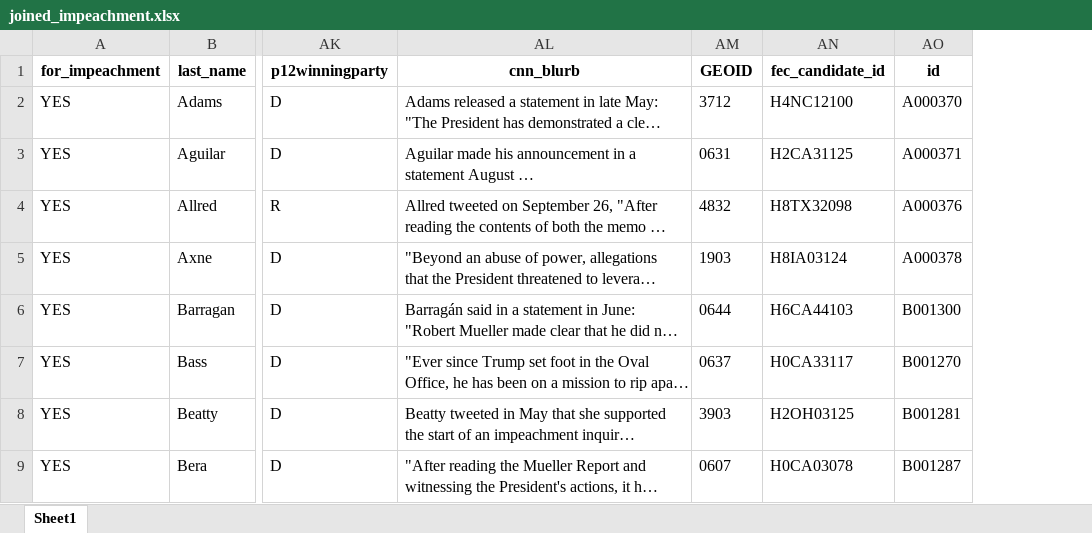
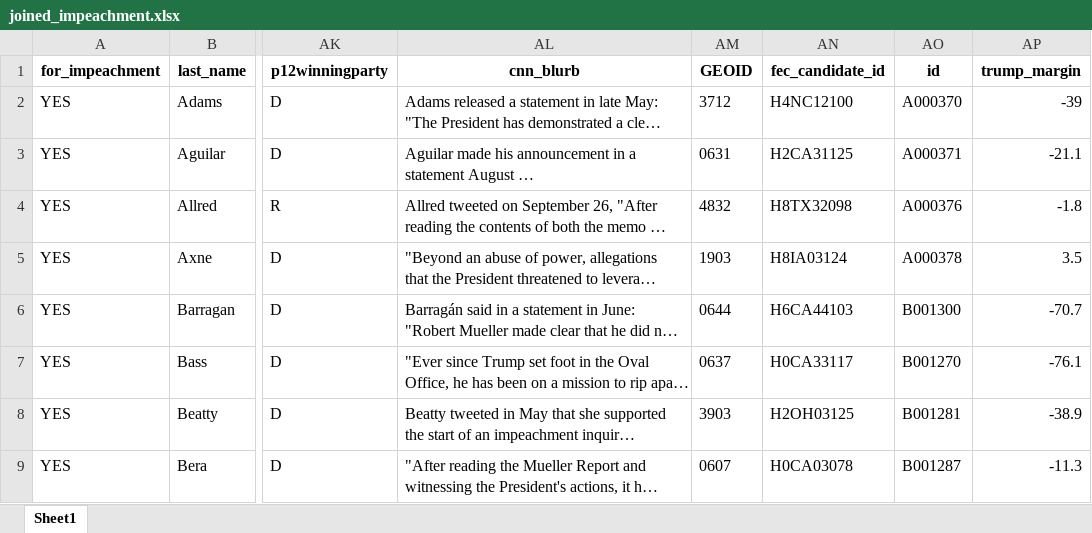
Before and after one commit to amkessler/cnn_impeachment_tallies, an Excel workbook: output/joined_impeachment.xlsx, sheet Sheet1, drawn as a sheet; only a part is shown, gaps mark what is left out; long unchanged cells end in …; values as stored, in another font and other column widths than the file's, no borders; the diff names each change by its address in the sheet, - before the commit and + after, or states it on an @@ line.

```diff
--- a/output/joined_impeachment.xlsx (sheet Sheet1)
+++ b/output/joined_impeachment.xlsx (sheet Sheet1)
+column AP (trump_margin), rows 2-9: -39 | -21.1 | -1.8 | 3.5 | -70.7 | -76.1 | -38.9 | -11.3
```
Also changed, not shown: output/groupings_dems_impeachment.xlsx, 3 other files.
